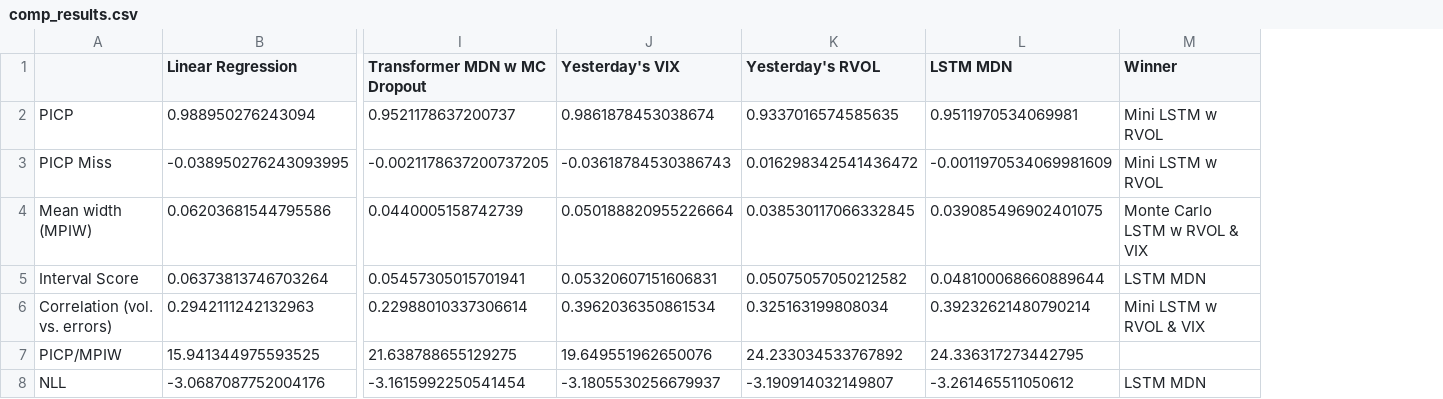
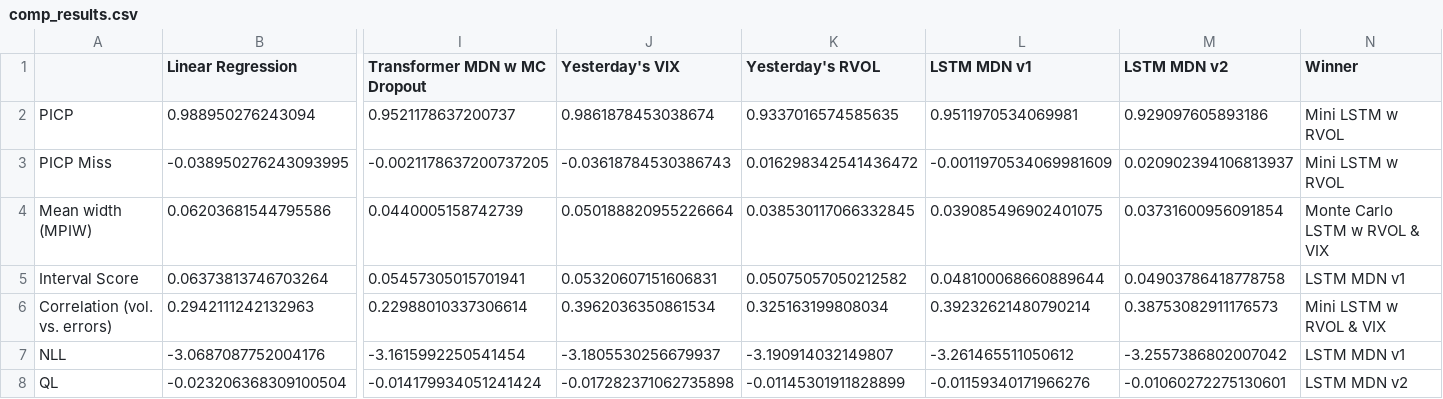
Before and after one commit to tjespe/master, a CSV file: Code/results/comp_results.csv, drawn as a sheet; only a part is shown, gaps mark what is left out; removed rows and columns are numbered as before the commit, all else as after; rows hold the shown columns only; the diff names each change by its address in the sheet, - before the commit and + after, or states it on an @@ line.

```diff
--- a/Code/results/comp_results.csv
+++ b/Code/results/comp_results.csv
+column M (LSTM MDN v2), rows 2-7: 0.929097605893186 | 0.020902394106813937 | 0.03731600956091854 | 0.04903786418778758 | 0.38753082911176573 | -3.2557386802007042
-L1: LSTM MDN
+L1: LSTM MDN v1
-N5 (Winner): LSTM MDN
+N5 (Winner): LSTM MDN v1
-row 7: PICP/MPIW | 15.941344975593525 | 21.638788655129275 | 19.649551962650076 | 24.233034533767892 | 24.336317273442795
-N7 (Winner): LSTM MDN
+N7 (Winner): LSTM MDN v1
+row 8: QL | -0.023206368309100504 | -0.014179934051241424 | -0.017282371062735898 | -0.01145301911828899 | -0.01159340171966276 | -0.01060272275130601 | LSTM MDN v2
```
Also changed, not shown: 19 other files.
